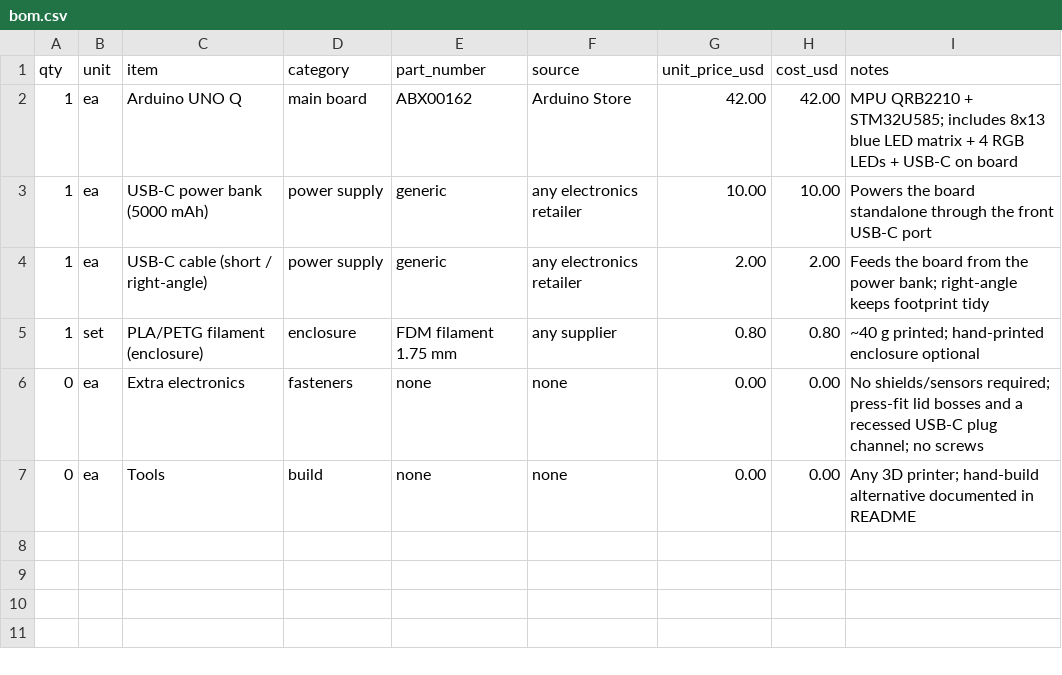
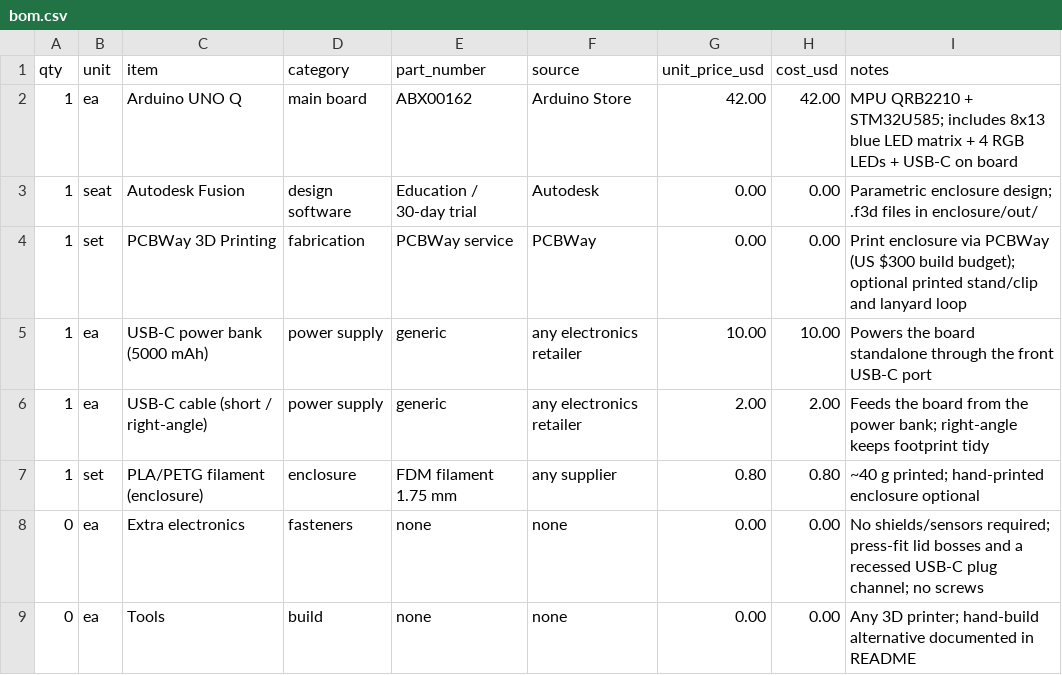
Before and after one commit to bosb/hackster_autodesk_2026_FocusPix, a CSV file: bom.csv, drawn as a sheet; the diff names each change by its address in the sheet, - before the commit and + after, or states it on an @@ line.

```diff
--- a/bom.csv
+++ b/bom.csv
+row 3: 1 | seat | Autodesk Fusion | design software | Education / 30-day trial | Autodesk | 0.00 | 0.00 | Parametric enclosure design; .f3d files in enclosure/out/
+row 4: 1 | set | PCBWay 3D Printing | fabrication | PCBWay service | PCBWay | 0.00 | 0.00 | Print enclosure via PCBWay (US $300 build budget); optional printed stand/clip and lanyard loop
```
Also changed, not shown: 4 other files.
